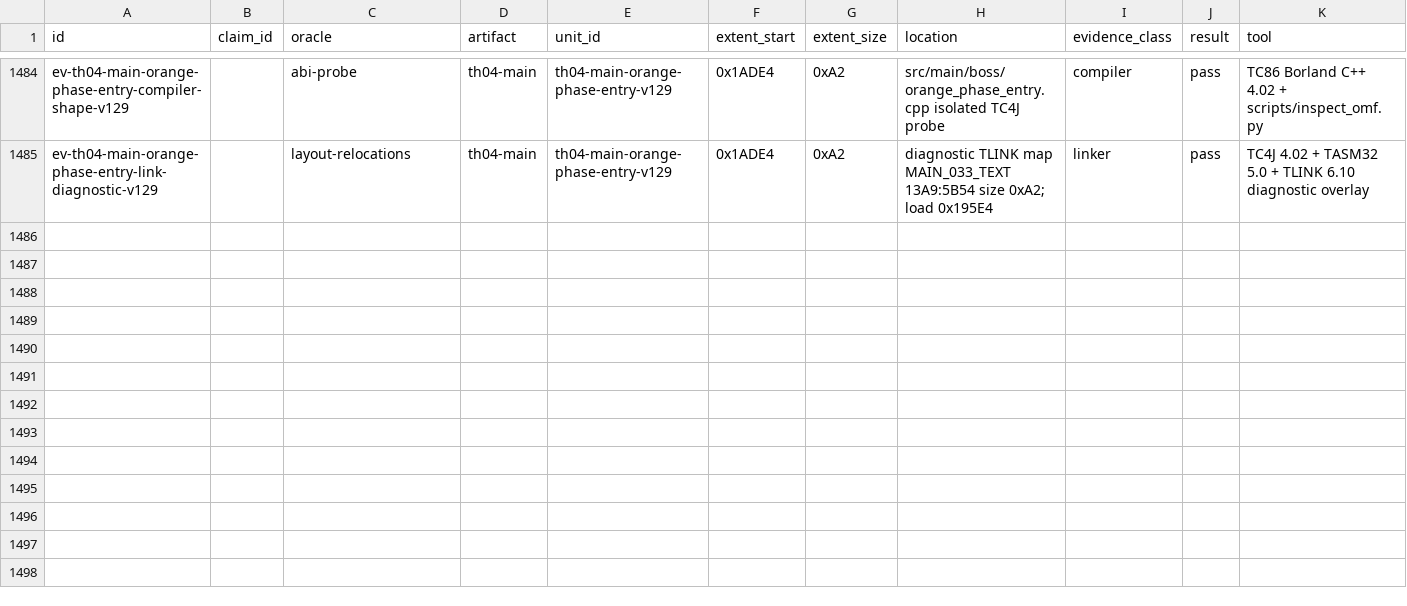
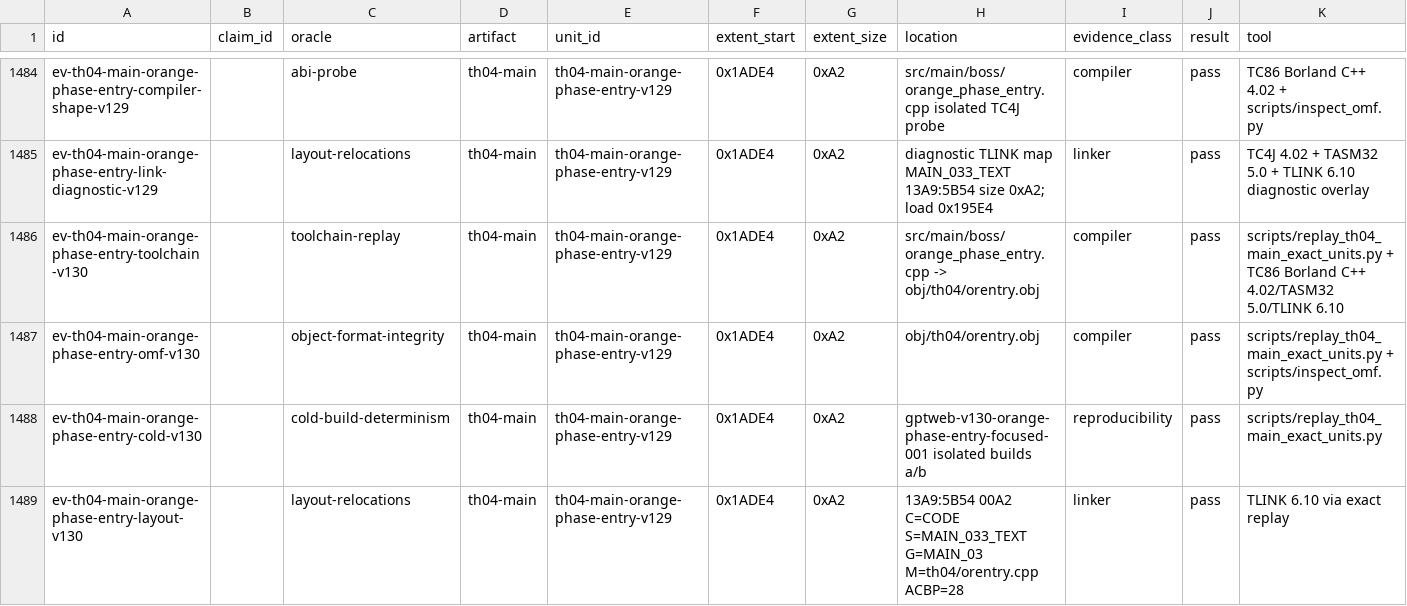
Before and after one commit to N0zoM1z0/th04, a CSV file: config/evidence.csv, drawn as a sheet; only a part is shown, gaps mark what is left out; rows hold the shown columns only; the diff covers the shown part only; the diff names each change by its address in the sheet, - before the commit and + after, or states it on an @@ line.

Commit message:
gpt-web: promote Orange phase entry exact

```diff
--- a/config/evidence.csv
+++ b/config/evidence.csv
+row 1486: ev-th04-main-orange-phase-entry-toolchain-v130 |  | toolchain-replay | th04-main | th04-main-orange-phase-entry-v129 | 0x1ADE4 | 0xA2 | src/main/boss/orange_phase_entry.cpp -> obj/th04/orentry.obj | compiler | pass | scripts/replay_th04_main_exact_units.py + TC86 Borland C++ 4.02/TASM32 5.0/TLINK 6.10
+row 1487: ev-th04-main-orange-phase-entry-omf-v130 |  | object-format-integrity | th04-main | th04-main-orange-phase-entry-v129 | 0x1ADE4 | 0xA2 | obj/th04/orentry.obj | compiler | pass | scripts/replay_th04_main_exact_units.py + scripts/inspect_omf.py
+row 1488: ev-th04-main-orange-phase-entry-cold-v130 |  | cold-build-determinism | th04-main | th04-main-orange-phase-entry-v129 | 0x1ADE4 | 0xA2 | gptweb-v130-orange-phase-entry-focused-001 isolated builds a/b | reproducibility | pass | scripts/replay_th04_main_exact_units.py
+row 1489: ev-th04-main-orange-phase-entry-layout-v130 |  | layout-relocations | th04-main | th04-main-orange-phase-entry-v129 | 0x1ADE4 | 0xA2 | 13A9:5B54 00A2 C=CODE S=MAIN_033_TEXT G=MAIN_03 M=th04/orentry.cpp ACBP=28 | linker | pass | TLINK 6.10 via exact replay
```
Also changed, not shown: 3 added rows elsewhere in this file, config/th04_function_boundaries.csv, config/th04_main_authored_functions.csv, 7 other files.
